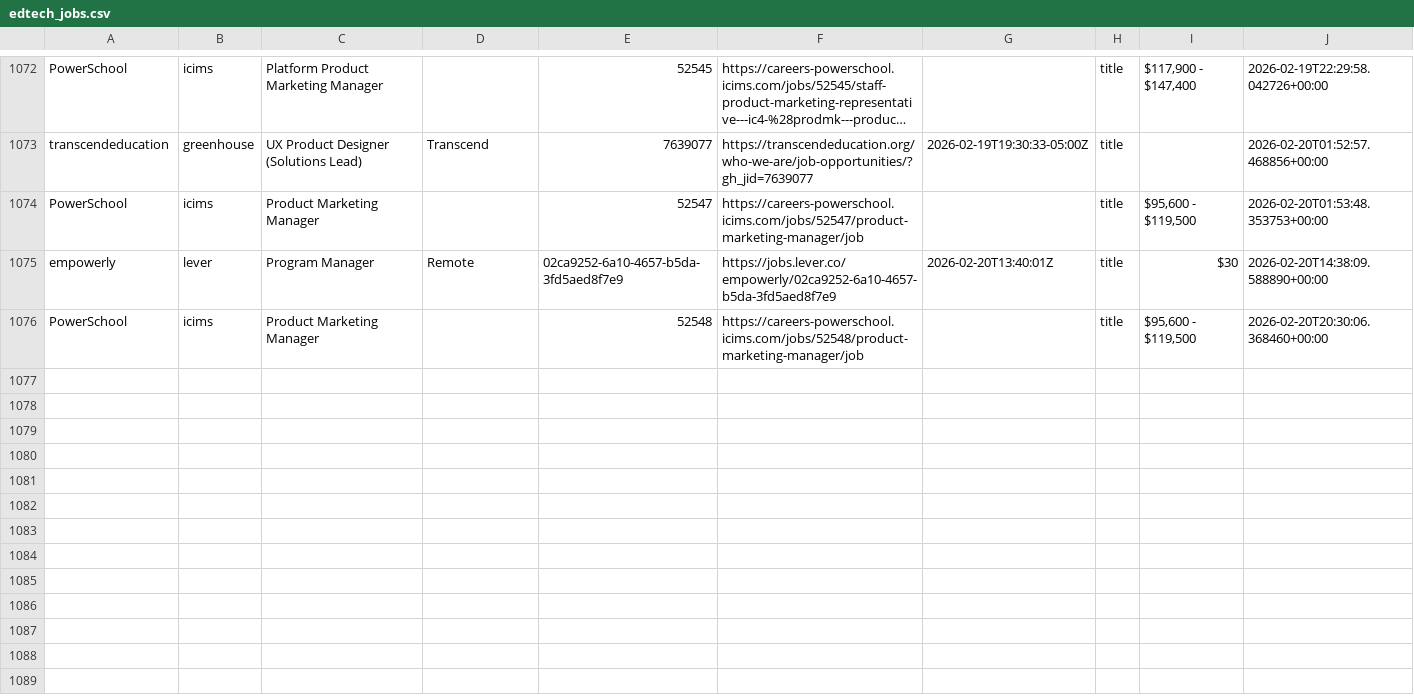
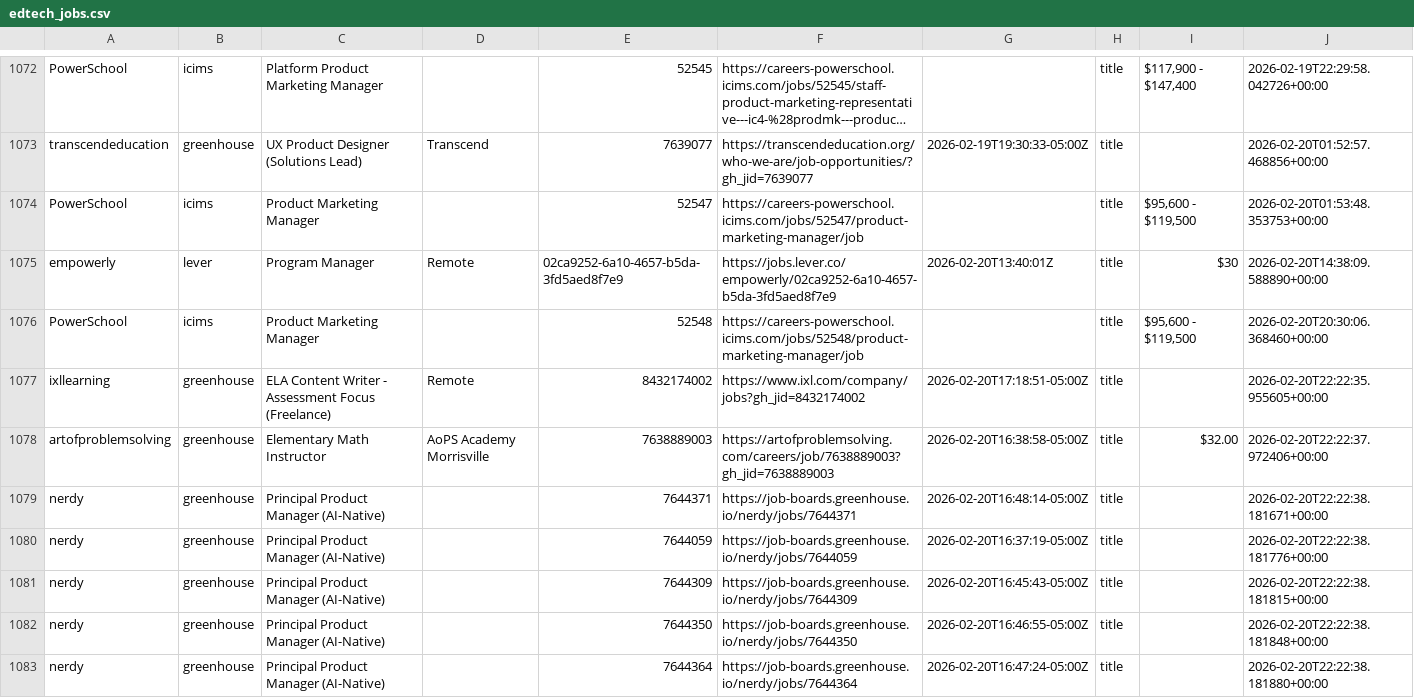
Before and after one commit to mollyoliviamund-maker/edtech-jobs, a CSV file: edtech_jobs.csv, drawn as a sheet; only a part is shown, gaps mark what is left out; long unchanged cells end in …; the diff names each change by its address in the sheet, - before the commit and + after, or states it on an @@ line.

```diff
--- a/edtech_jobs.csv
+++ b/edtech_jobs.csv
+row 1077: ixllearning | greenhouse | ELA Content Writer - Assessment Focus (Freelance) | Remote | 8432174002 | https://www.ixl.com/company/jobs?gh_jid=8432174002 | 2026-02-20T17:18:51-05:00Z | title |  | 2026-02-20T22:22:35.955605+00:00
+row 1078: artofproblemsolving | greenhouse | Elementary Math Instructor | AoPS Academy Morrisville | 7638889003 | https://artofproblemsolving.com/careers/job/7638889003?gh_jid=7638889003 | 2026-02-20T16:38:58-05:00Z | title | $32.00 | 2026-02-20T22:22:37.972406+00:00
+row 1079: nerdy | greenhouse | Principal Product Manager (AI-Native) |  | 7644371 | https://job-boards.greenhouse.io/nerdy/jobs/7644371 | 2026-02-20T16:48:14-05:00Z | title |  | 2026-02-20T22:22:38.181671+00:00
+row 1080: nerdy | greenhouse | Principal Product Manager (AI-Native) |  | 7644059 | https://job-boards.greenhouse.io/nerdy/jobs/7644059 | 2026-02-20T16:37:19-05:00Z | title |  | 2026-02-20T22:22:38.181776+00:00
+row 1081: nerdy | greenhouse | Principal Product Manager (AI-Native) |  | 7644309 | https://job-boards.greenhouse.io/nerdy/jobs/7644309 | 2026-02-20T16:45:43-05:00Z | title |  | 2026-02-20T22:22:38.181815+00:00
+row 1082: nerdy | greenhouse | Principal Product Manager (AI-Native) |  | 7644350 | https://job-boards.greenhouse.io/nerdy/jobs/7644350 | 2026-02-20T16:46:55-05:00Z | title |  | 2026-02-20T22:22:38.181848+00:00
+row 1083: nerdy | greenhouse | Principal Product Manager (AI-Native) |  | 7644364 | https://job-boards.greenhouse.io/nerdy/jobs/7644364 | 2026-02-20T16:47:24-05:00Z | title |  | 2026-02-20T22:22:38.181880+00:00
```
Also changed, not shown: 1 other file.
